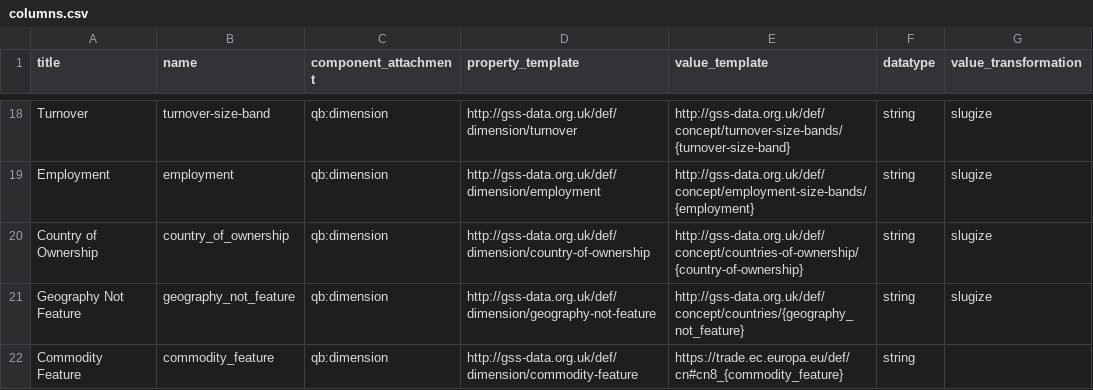
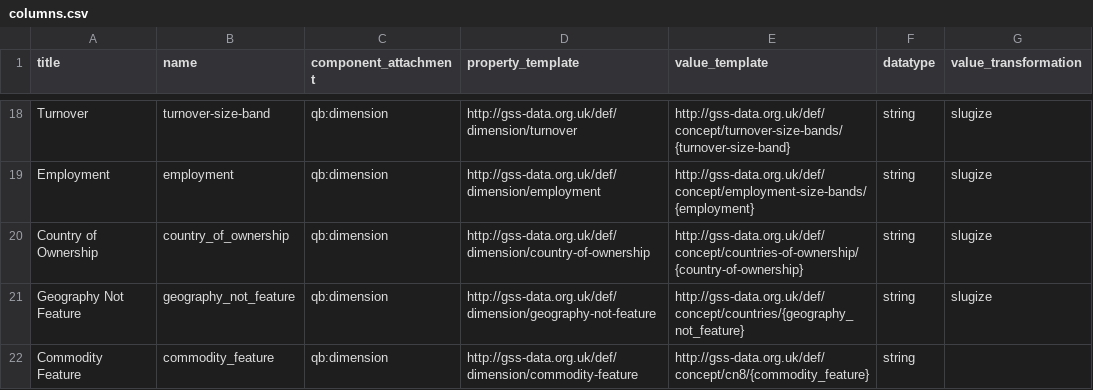
Before and after one commit to Swirrl/table2qb, a CSV file: resources/columns.csv, drawn as a sheet; only a part is shown, gaps mark what is left out.

Commit message:
Revise column configuration

```diff
--- a/resources/columns.csv
+++ b/resources/columns.csv
@@ -21,2 +21,2 @@ Country of Ownership,country_of_ownership,qb:dimension,http://gss-data.org.uk/de
 Geography Not Feature,geography_not_feature,qb:dimension,http://gss-data.org.uk/def/dimension/geography-not-feature,http://gss-data.org.uk/def/concept/countries/{geography_not_feature},string,slugize
-Commodity Feature,commodity_feature,qb:dimension,http://gss-data.org.uk/def/dimension/commodity-feature,https://trade.ec.europa.eu/def/cn#cn8_{commodity_feature},string,
+Commodity Feature,commodity_feature,qb:dimension,http://gss-data.org.uk/def/dimension/commodity-feature,http://gss-data.org.uk/def/concept/cn8/{commodity_feature},string,
```
